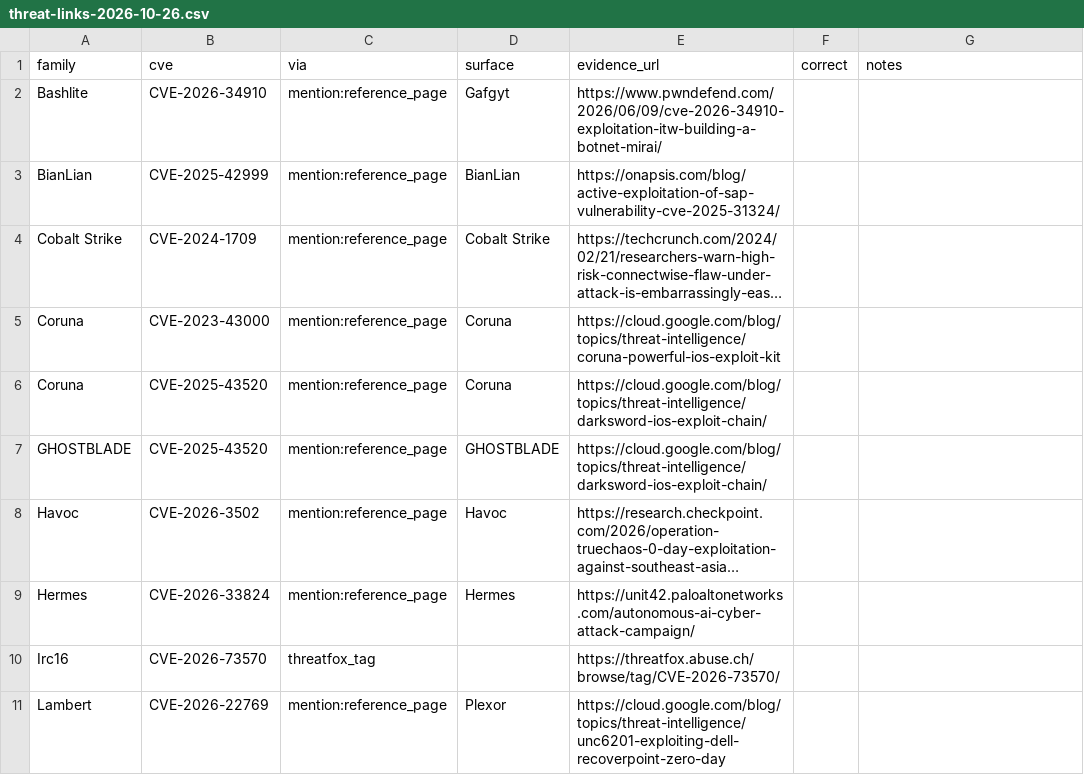
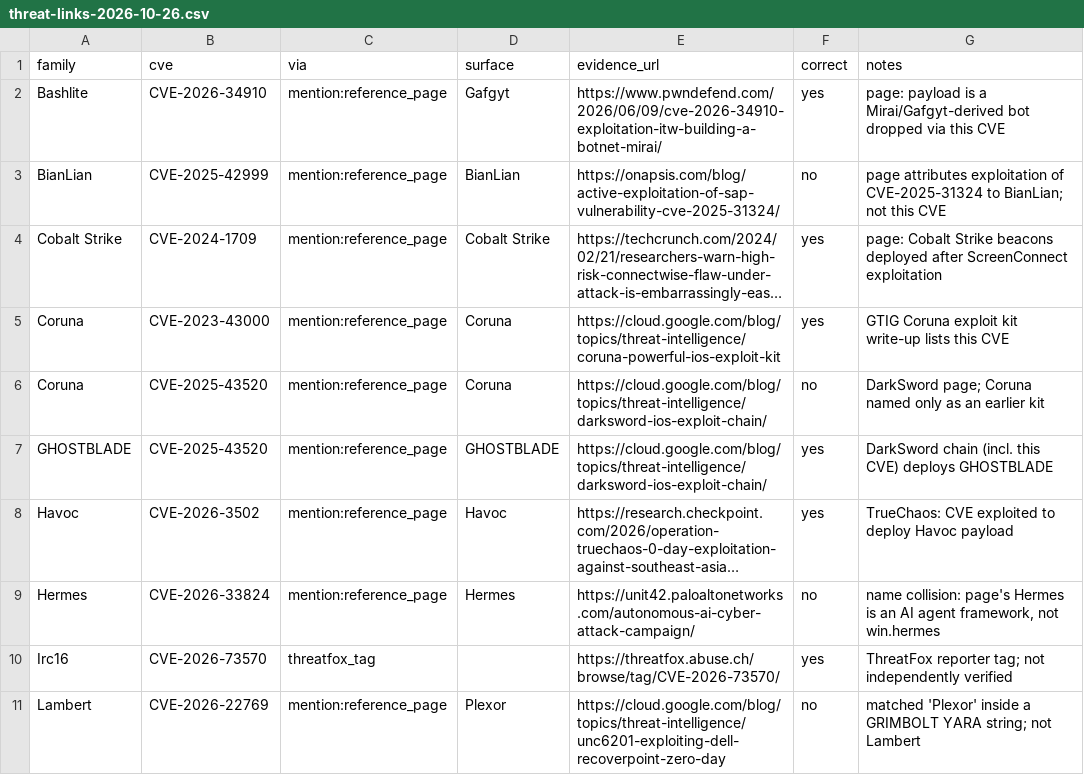
Before and after one commit to arinvandrapu/Cyber-Threat-Intelligence-System, a CSV file: data/reference/threat-links-2026-10-26.csv, drawn as a sheet; only a part is shown; long unchanged cells end in …; the diff covers the shown part only; the diff names each change by its address in the sheet, - before the commit and + after, or states it on an @@ line.

```diff
--- a/data/reference/threat-links-2026-10-26.csv
+++ b/data/reference/threat-links-2026-10-26.csv
-F2 (correct): (empty)
+F2 (correct): yes
-G2 (notes): (empty)
+G2 (notes): page: payload is a Mirai/Gafgyt-derived bot dropped via this CVE
-F3 (correct): (empty)
+F3 (correct): no
-G3 (notes): (empty)
+G3 (notes): page attributes exploitation of CVE-2025-31324 to BianLian; not this CVE
-F4:F5 (correct): (empty)
+F4:F5 (correct): yes
-G4 (notes): (empty)
+G4 (notes): page: Cobalt Strike beacons deployed after ScreenConnect exploitation
-G5 (notes): (empty)
+G5 (notes): GTIG Coruna exploit kit write-up lists this CVE
-F6 (correct): (empty)
+F6 (correct): no
-G6 (notes): (empty)
+G6 (notes): DarkSword page; Coruna named only as an earlier kit
-F7:F8 (correct): (empty)
+F7:F8 (correct): yes
-G7 (notes): (empty)
+G7 (notes): DarkSword chain (incl. this CVE) deploys GHOSTBLADE
-G8 (notes): (empty)
+G8 (notes): TrueChaos: CVE exploited to deploy Havoc payload
-F9 (correct): (empty)
+F9 (correct): no
-G9 (notes): (empty)
+G9 (notes): name collision: page's Hermes is an AI agent framework, not win.hermes
-F10 (correct): (empty)
+F10 (correct): yes
-G10 (notes): (empty)
+G10 (notes): ThreatFox reporter tag; not independently verified
-F11 (correct): (empty)
+F11 (correct): no
-G11 (notes): (empty)
+G11 (notes): matched 'Plexor' inside a GRIMBOLT YARA string; not Lambert
```
Also changed, not shown: 52 edited cells elsewhere in this file, data/reference/threat-categories-2026-10-26.csv.
